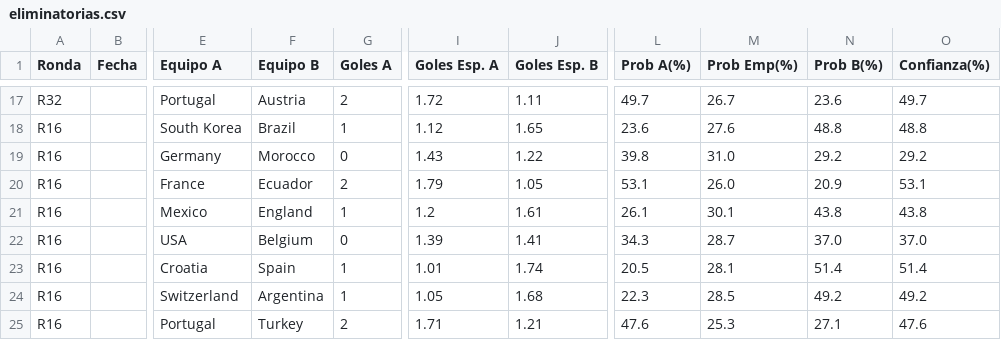
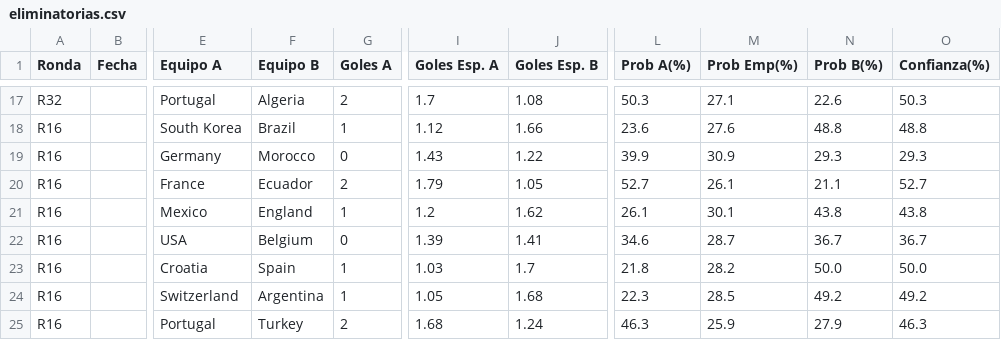
Before and after one commit to lucasjch/resultados-mundial, a CSV file: prode_mundial/output/eliminatorias.csv, drawn as a sheet; only a part is shown, gaps mark what is left out; the diff covers the shown part only; the diff names each change by its address in the sheet, - before the commit and + after, or states it on an @@ line.

```diff
--- a/prode_mundial/output/eliminatorias.csv
+++ b/prode_mundial/output/eliminatorias.csv
-F17 (Equipo B): Austria
+F17 (Equipo B): Algeria
-I17 (Goles Esp. A): 1.72
+I17 (Goles Esp. A): 1.7
-J17 (Goles Esp. B): 1.11
+J17 (Goles Esp. B): 1.08
-L17 (Prob A(%)): 49.7
+L17 (Prob A(%)): 50.3
-M17 (Prob Emp(%)): 26.7
+M17 (Prob Emp(%)): 27.1
-N17 (Prob B(%)): 23.6
+N17 (Prob B(%)): 22.6
-O17 (Confianza(%)): 49.7
+O17 (Confianza(%)): 50.3
-J18 (Goles Esp. B): 1.65
+J18 (Goles Esp. B): 1.66
-L19 (Prob A(%)): 39.8
+L19 (Prob A(%)): 39.9
-M19 (Prob Emp(%)): 31.0
+M19 (Prob Emp(%)): 30.9
-N19 (Prob B(%)): 29.2
+N19 (Prob B(%)): 29.3
-O19 (Confianza(%)): 29.2
+O19 (Confianza(%)): 29.3
-L20 (Prob A(%)): 53.1
+L20 (Prob A(%)): 52.7
-M20 (Prob Emp(%)): 26.0
+M20 (Prob Emp(%)): 26.1
-N20 (Prob B(%)): 20.9
+N20 (Prob B(%)): 21.1
-O20 (Confianza(%)): 53.1
+O20 (Confianza(%)): 52.7
-J21 (Goles Esp. B): 1.61
+J21 (Goles Esp. B): 1.62
-L22 (Prob A(%)): 34.3
+L22 (Prob A(%)): 34.6
-N22 (Prob B(%)): 37.0
+N22 (Prob B(%)): 36.7
-O22 (Confianza(%)): 37.0
+O22 (Confianza(%)): 36.7
-I23 (Goles Esp. A): 1.01
+I23 (Goles Esp. A): 1.03
-J23 (Goles Esp. B): 1.74
+J23 (Goles Esp. B): 1.7
-L23 (Prob A(%)): 20.5
+L23 (Prob A(%)): 21.8
-M23 (Prob Emp(%)): 28.1
+M23 (Prob Emp(%)): 28.2
-N23 (Prob B(%)): 51.4
+N23 (Prob B(%)): 50.0
-O23 (Confianza(%)): 51.4
+O23 (Confianza(%)): 50.0
-I25 (Goles Esp. A): 1.71
+I25 (Goles Esp. A): 1.68
-J25 (Goles Esp. B): 1.21
+J25 (Goles Esp. B): 1.24
-L25 (Prob A(%)): 47.6
+L25 (Prob A(%)): 46.3
-M25 (Prob Emp(%)): 25.3
+M25 (Prob Emp(%)): 25.9
-N25 (Prob B(%)): 27.1
+N25 (Prob B(%)): 27.9
-O25 (Confianza(%)): 47.6
+O25 (Confianza(%)): 46.3
```
Also changed, not shown: 100 edited cells elsewhere in this file, prode_mundial/output/fase_grupos.csv, prode_mundial/output/prode_completo.csv, 6 other files.
